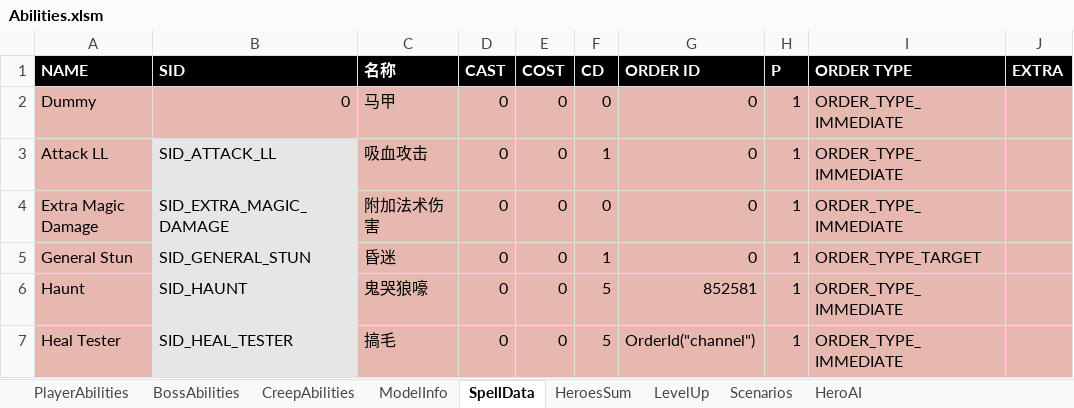
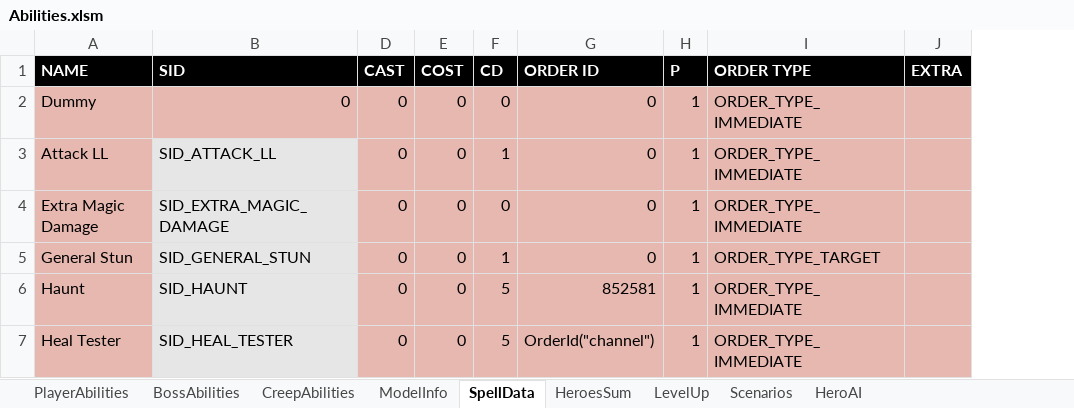
Before and after one commit to yatyricky/Zulaman-WE, an Excel workbook: design/Abilities.xlsm, sheet SpellData, drawn as a sheet; only a part is shown; values as stored, in another font and other column widths than the file's, no borders; conditional formats not drawn; removed rows and columns are numbered as before the commit, all else as after; the diff covers the shown part only; the diff names each change by its address in the sheet, - before the commit and + after, or states it on an @@ line.

```diff
--- a/design/Abilities.xlsm (sheet SpellData)
+++ b/design/Abilities.xlsm (sheet SpellData)
@@ column C (名称) hidden, rows 2-7: 马甲 | 吸血攻击 | 附加法术伤害 | 昏迷 | 鬼哭狼嚎 | 搞毛 @@
```
Also changed, not shown: 1 added row elsewhere in this sheet, sheet CreepAbilities, sheet BossAbilities, formulas that keep their value, 11 other files.
